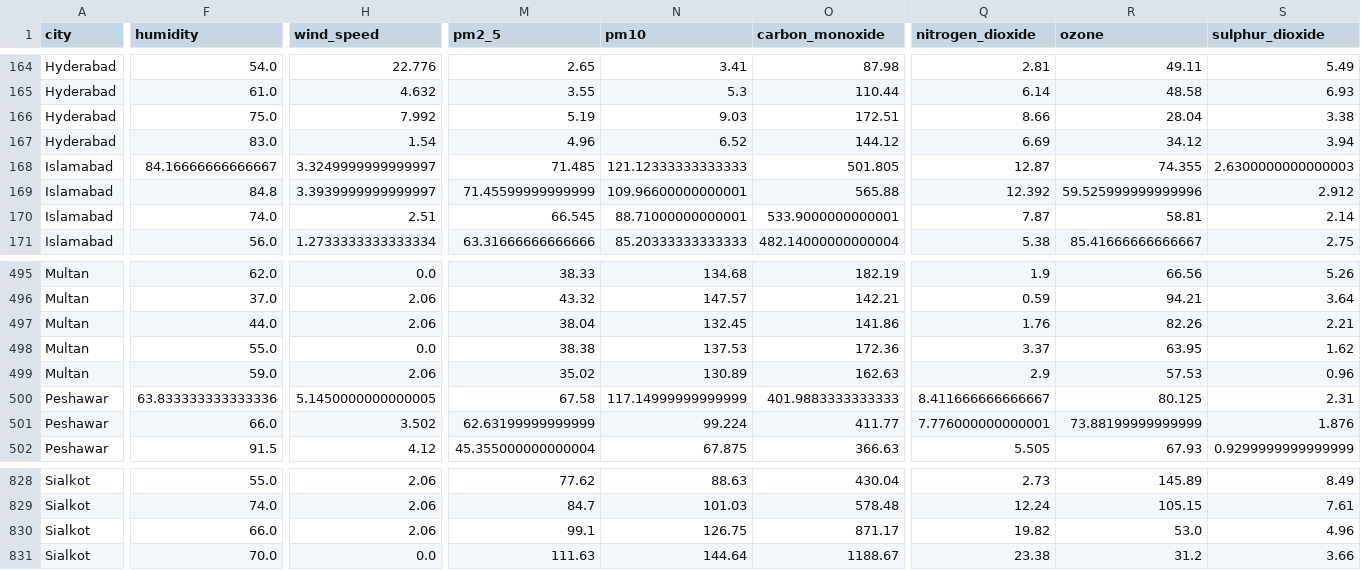
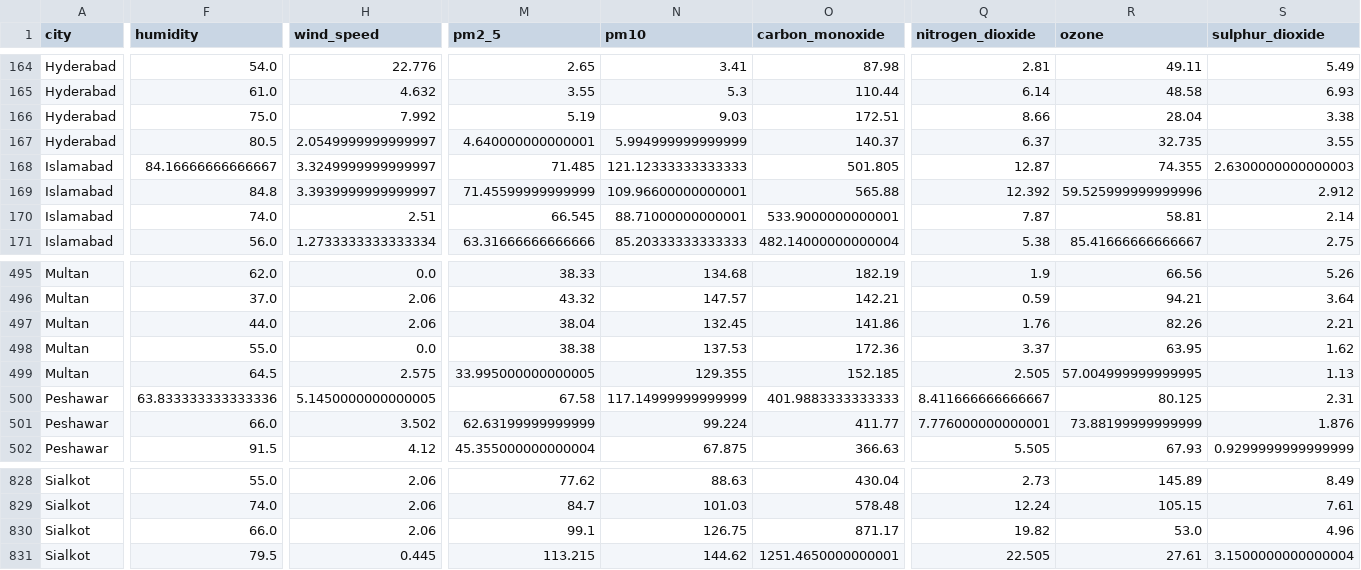
Before and after one commit to BibiEman/aqi-prediction-pipeline, a CSV file: data/realtime/realtime_features.csv, drawn as a sheet; only a part is shown, gaps mark what is left out; the diff covers the shown part only; the diff names each change by its address in the sheet, - before the commit and + after, or states it on an @@ line.

```diff
--- a/data/realtime/realtime_features.csv
+++ b/data/realtime/realtime_features.csv
-F167 (humidity): 83.0
+F167 (humidity): 80.5
-H167 (wind_speed): 1.54
+H167 (wind_speed): 2.0549999999999997
-M167 (pm2_5): 4.96
+M167 (pm2_5): 4.640000000000001
-N167 (pm10): 6.52
+N167 (pm10): 5.994999999999999
-O167 (carbon_monoxide): 144.12
+O167 (carbon_monoxide): 140.37
-Q167 (nitrogen_dioxide): 6.69
+Q167 (nitrogen_dioxide): 6.37
-R167 (ozone): 34.12
+R167 (ozone): 32.735
-S167 (sulphur_dioxide): 3.94
+S167 (sulphur_dioxide): 3.55
-F499 (humidity): 59.0
+F499 (humidity): 64.5
-H499 (wind_speed): 2.06
+H499 (wind_speed): 2.575
-M499 (pm2_5): 35.02
+M499 (pm2_5): 33.995000000000005
-N499 (pm10): 130.89
+N499 (pm10): 129.355
-O499 (carbon_monoxide): 162.63
+O499 (carbon_monoxide): 152.185
-Q499 (nitrogen_dioxide): 2.9
+Q499 (nitrogen_dioxide): 2.505
-R499 (ozone): 57.53
+R499 (ozone): 57.004999999999995
-S499 (sulphur_dioxide): 0.96
+S499 (sulphur_dioxide): 1.13
-F831 (humidity): 70.0
+F831 (humidity): 79.5
-H831 (wind_speed): 0.0
+H831 (wind_speed): 0.445
-M831 (pm2_5): 111.63
+M831 (pm2_5): 113.215
-N831 (pm10): 144.64
+N831 (pm10): 144.62
-O831 (carbon_monoxide): 1188.67
+O831 (carbon_monoxide): 1251.4650000000001
-Q831 (nitrogen_dioxide): 23.38
+Q831 (nitrogen_dioxide): 22.505
-R831 (ozone): 31.2
+R831 (ozone): 27.61
-S831 (sulphur_dioxide): 3.66
+S831 (sulphur_dioxide): 3.1500000000000004
```
Also changed, not shown: 113 edited cells elsewhere in this file, data/raw/aqi_dataset.csv.
